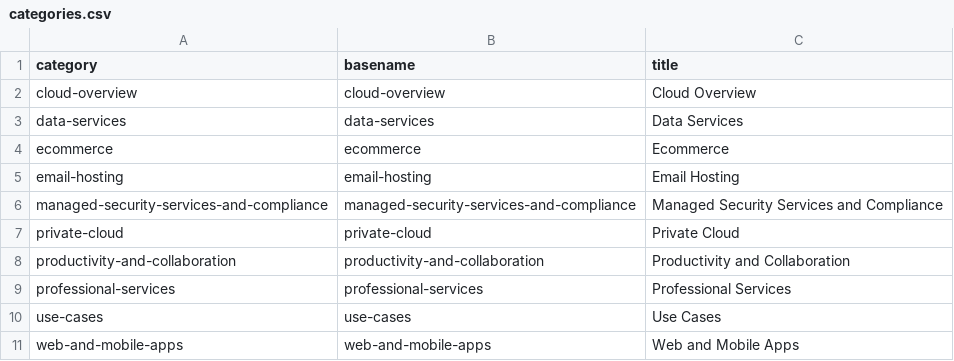
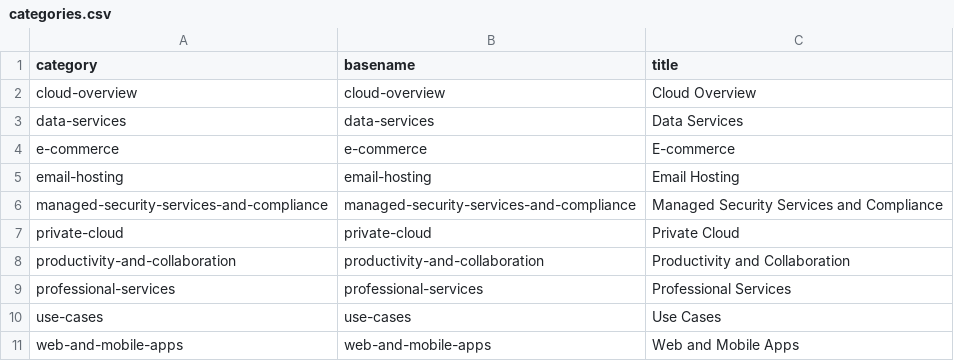
Before and after one commit to rackerlabs/rackspace-whitepapers, a CSV file: _data/categories.csv, drawn as a sheet.

```diff
--- a/_data/categories.csv
+++ b/_data/categories.csv
@@ -3,3 +3,3 @@ cloud-overview,cloud-overview,Cloud Overview
 data-services,data-services,Data Services
-ecommerce,ecommerce,Ecommerce
+e-commerce,e-commerce,E-commerce
 email-hosting,email-hosting,Email Hosting
```
Also changed, not shown: 16 other files.
